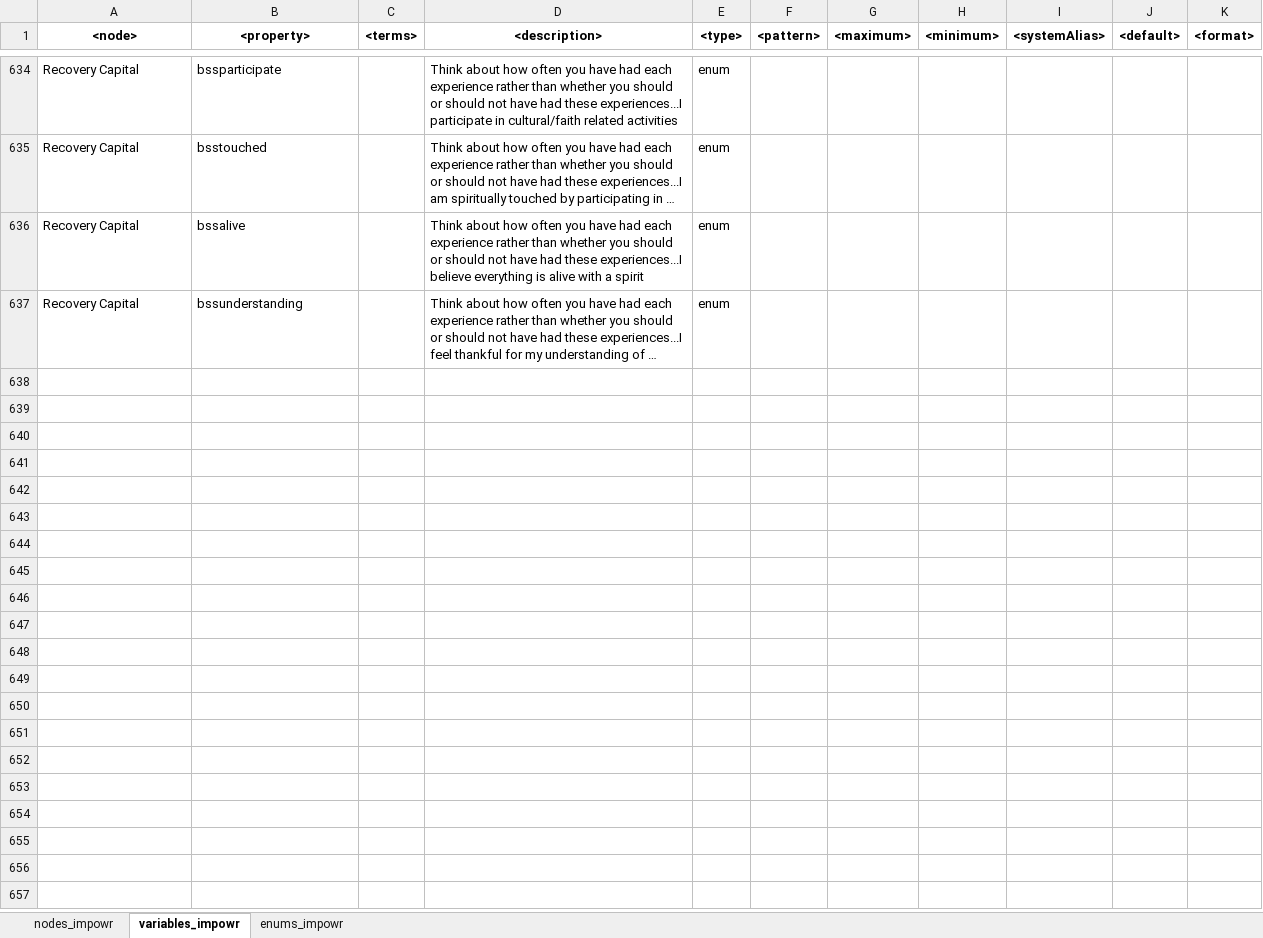
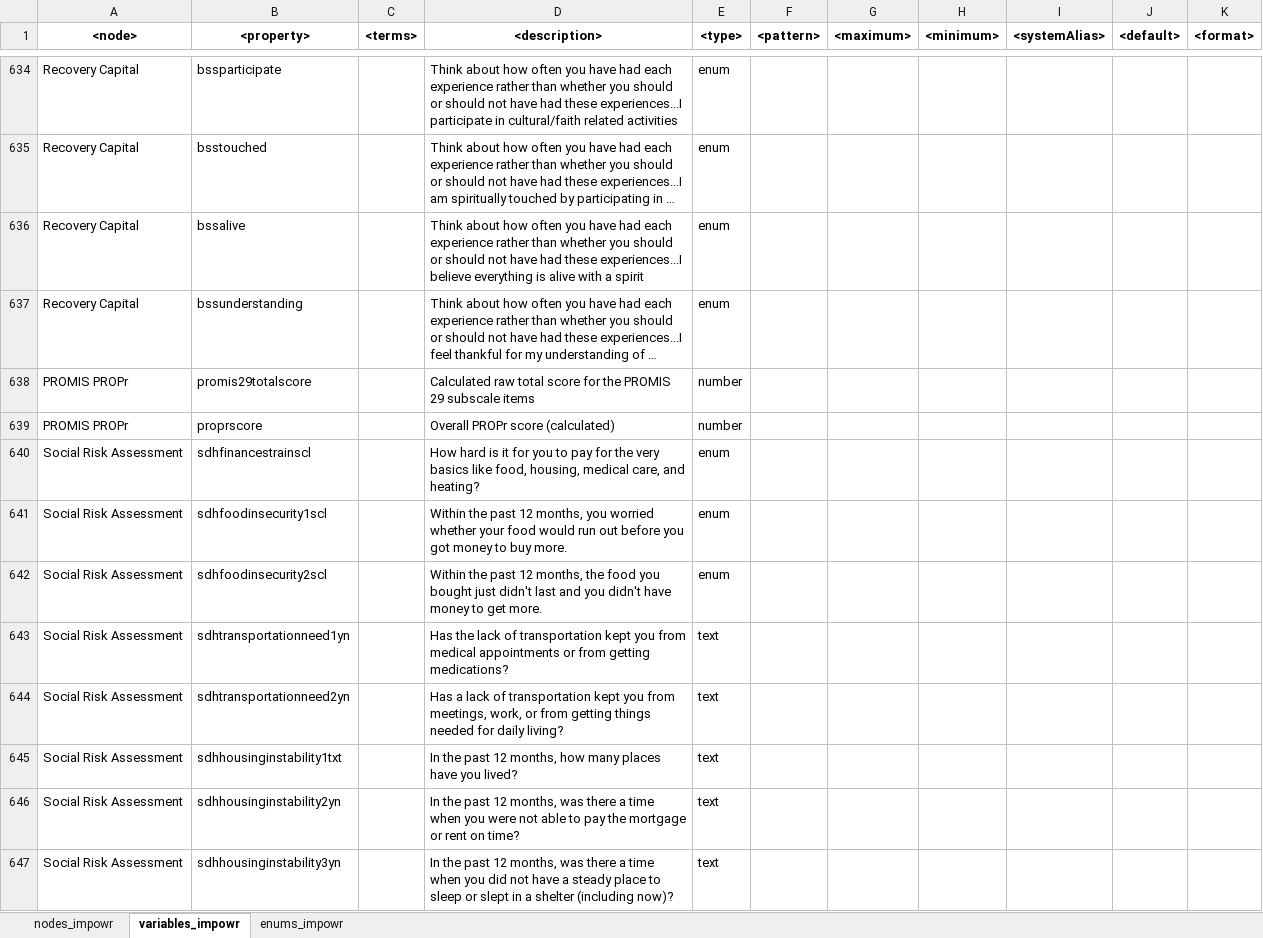
Before and after one commit to uc-cdis/dcfdictionary, an Excel workbook: gdcdictionary/xlsx/nodes_schema_impowr.xlsx, sheet variables_impowr, drawn as a sheet; only a part is shown, gaps mark what is left out; long unchanged cells end in …; values as stored, in another font and other column widths than the file's, no borders; the diff covers the shown part only; the diff names each change by its address in the sheet, - before the commit and + after, or states it on an @@ line.

Commit message:
Update nodes_schema_impowr.xlsx
Added Health Economics related variables.

```diff
--- a/gdcdictionary/xlsx/nodes_schema_impowr.xlsx (sheet variables_impowr)
+++ b/gdcdictionary/xlsx/nodes_schema_impowr.xlsx (sheet variables_impowr)
+row 638: PROMIS PROPr | promis29totalscore |  | Calculated raw total score for the PROMIS 29 subscale items | number
+row 639: PROMIS PROPr | proprscore |  | Overall PROPr score (calculated) | number
+row 640: Social Risk Assessment | sdhfinancestrainscl |  | How hard is it for you to pay for the very basics like food, housing, medical care, and heating? | enum
+row 641: Social Risk Assessment | sdhfoodinsecurity1scl |  | Within the past 12 months, you worried whether your food would run out before you got money to buy more. | enum
+row 642: Social Risk Assessment | sdhfoodinsecurity2scl |  | Within the past 12 months, the food you bought just didn't last and you didn't have money to get more. | enum
+row 643: Social Risk Assessment | sdhtransportationneed1yn |  | Has the lack of transportation kept you from medical appointments or from getting medications? | text
+row 644: Social Risk Assessment | sdhtransportationneed2yn |  | Has a lack of transportation kept you from meetings, work, or from getting things needed for daily living? | text
+row 645: Social Risk Assessment | sdhhousinginstability1txt |  | In the past 12 months, how many places have you lived? | text
+row 646: Social Risk Assessment | sdhhousinginstability2yn |  | In the past 12 months, was there a time when you were not able to pay the mortgage or rent on time? | text
+row 647: Social Risk Assessment | sdhhousinginstability3yn |  | In the past 12 months, was there a time when you did not have a steady place to sleep or slept in a shelter (including now)? | text
```
Also changed, not shown: 106 added rows elsewhere in this sheet.
